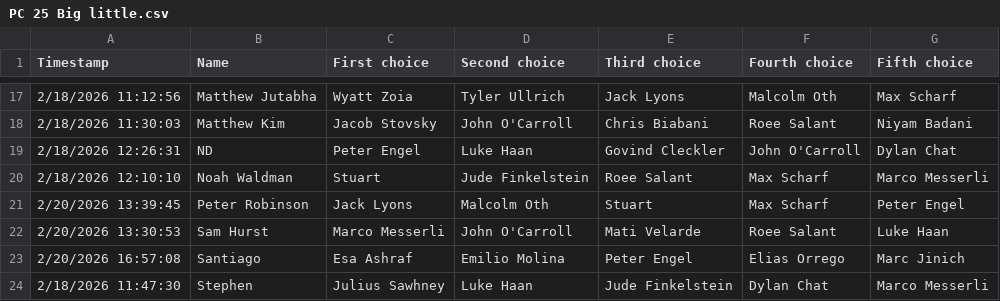
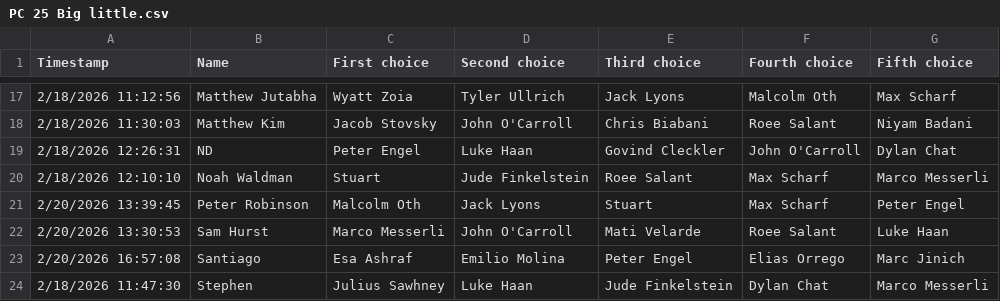
Before and after one commit to onwaneri/big-little-algorithm, a CSV file: PC 25 Big little.csv, drawn as a sheet; only a part is shown, gaps mark what is left out.

```diff
--- a/PC 25 Big little.csv
+++ b/PC 25 Big little.csv
@@ -20,3 +20,3 @@ Timestamp,Name,First choice,Second choice,Third choice,Fourth choice,Fifth choic
 2/18/2026 12:10:10,Noah Waldman,Stuart,Jude Finkelstein,Roee Salant,Max Scharf,Marco Messerli
-2/20/2026 13:39:45,Peter Robinson,Jack Lyons,Malcolm Oth,Stuart,Max Scharf,Peter Engel
+2/20/2026 13:39:45,Peter Robinson,Malcolm Oth,Jack Lyons,Stuart,Max Scharf,Peter Engel
 2/20/2026 13:30:53,Sam Hurst,Marco Messerli,John O'Carroll,Mati Velarde,Roee Salant,Luke Haan
```
Also changed, not shown: freshmen.csv, sophomores.csv, 12 other files.
